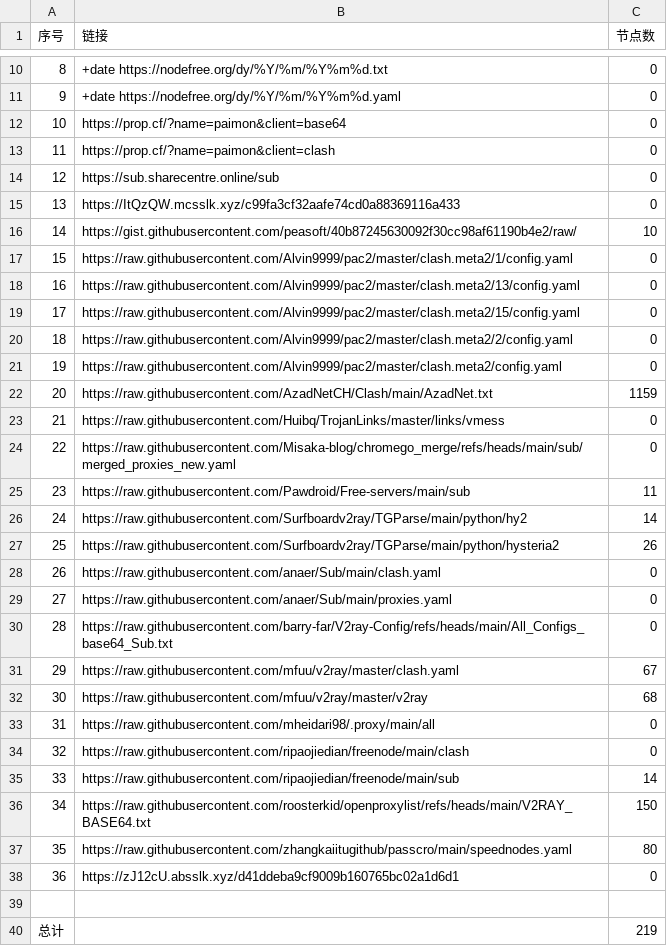
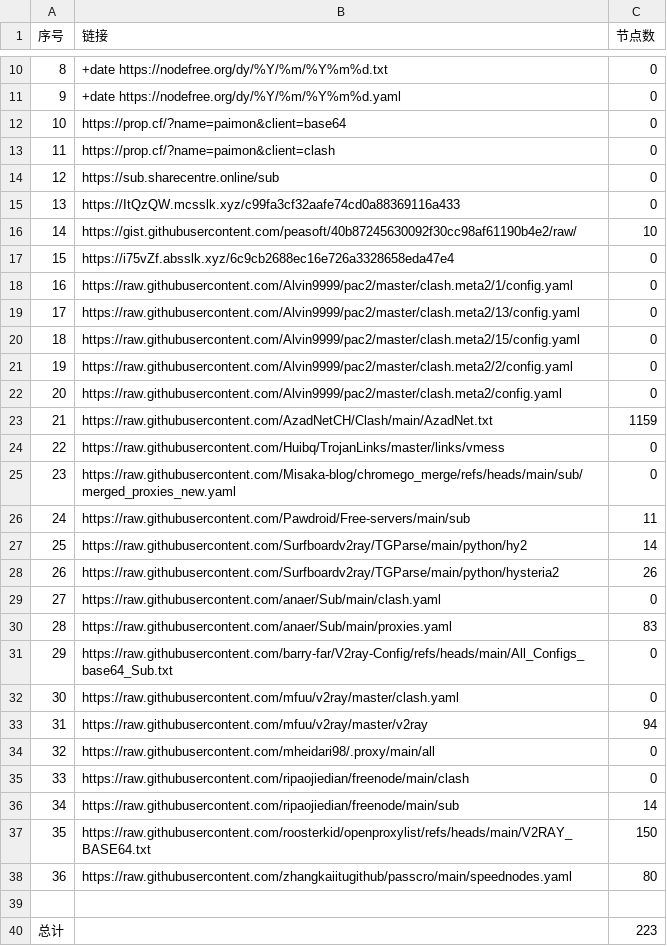
Before and after one commit to uutwo/NoMoreWalls, a CSV file: list_result.csv, drawn as a sheet; only a part is shown, gaps mark what is left out; removed rows and columns are numbered as before the commit, all else as after; the diff names each change by its address in the sheet, - before the commit and + after, or states it on an @@ line.

```diff
--- a/list_result.csv
+++ b/list_result.csv
+row 17: 15 | https://i75vZf.absslk.xyz/6c9cb2688ec16e726a3328658eda47e4 | 0
@@ column A (序号) renumbered between rows 18 and 38 @@
-C30 (节点数): 0
+C30 (节点数): 83
-C32 (节点数): 67
+C32 (节点数): 0
-C33 (节点数): 68
+C33 (节点数): 94
-row 38: 36 | https://zJ12cU.absslk.xyz/d41ddeba9cf9009b160765bc02a1d6d1 | 0
-C40 (节点数): 219
+C40 (节点数): 223
```
Also changed, not shown: 26 other files.
